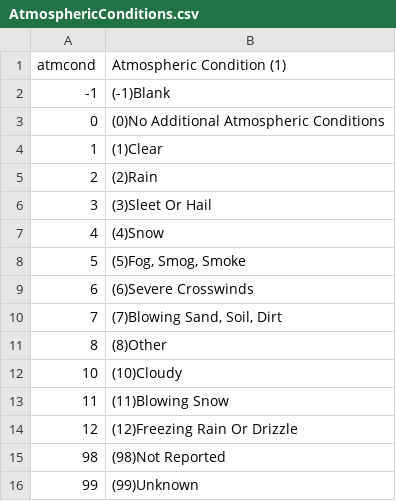
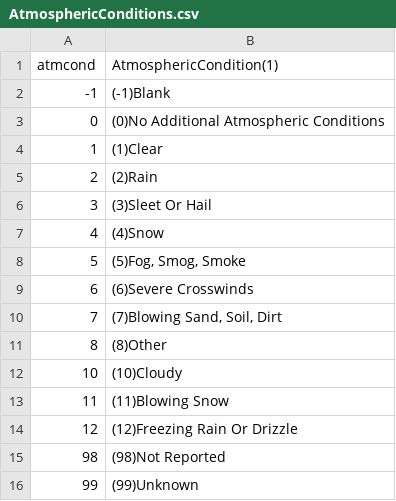
Before and after one commit to LisaCannon/ETL_CrashData, a CSV file: Data/AtmosphericConditions.csv, drawn as a sheet.

Commit message:
uploaded data to sql

```diff
--- a/Data/AtmosphericConditions.csv
+++ b/Data/AtmosphericConditions.csv
@@ -1,2 +1,2 @@
-atmcond,Atmospheric Condition (1)
+atmcond,AtmosphericCondition(1)
 -1,(-1)Blank
```
Also changed, not shown: Data/AtmosphericConditions2.csv, Data/CountyName.csv, 16 other files.
